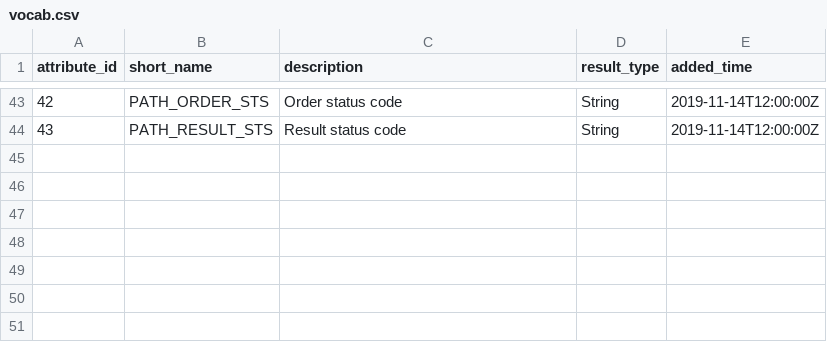
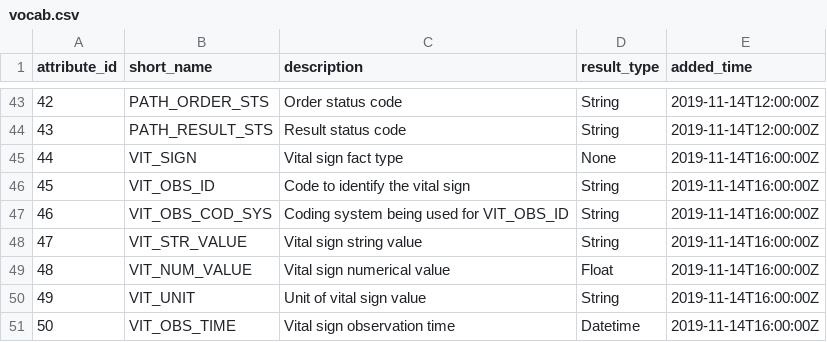
Before and after one commit to UCLH-DHCT/emap, a CSV file: emap-star/src/main/resources/vocab.csv, drawn as a sheet; only a part is shown, gaps mark what is left out; the diff names each change by its address in the sheet, - before the commit and + after, or states it on an @@ line.

Commit message:
New attributes for Vital Signs

```diff
--- a/emap-star/src/main/resources/vocab.csv
+++ b/emap-star/src/main/resources/vocab.csv
+row 45: 44 | VIT_SIGN | Vital sign fact type | None | 2019-11-14T16:00:00Z
+row 46: 45 | VIT_OBS_ID | Code to identify the vital sign | String | 2019-11-14T16:00:00Z
+row 47: 46 | VIT_OBS_COD_SYS | Coding system being used for VIT_OBS_ID | String | 2019-11-14T16:00:00Z
+row 48: 47 | VIT_STR_VALUE | Vital sign string value | String | 2019-11-14T16:00:00Z
+row 49: 48 | VIT_NUM_VALUE | Vital sign numerical value | Float | 2019-11-14T16:00:00Z
+row 50: 49 | VIT_UNIT | Unit of vital sign value | String | 2019-11-14T16:00:00Z
+row 51: 50 | VIT_OBS_TIME | Vital sign observation time | Datetime | 2019-11-14T16:00:00Z
```
Also changed, not shown: 1 other file.
